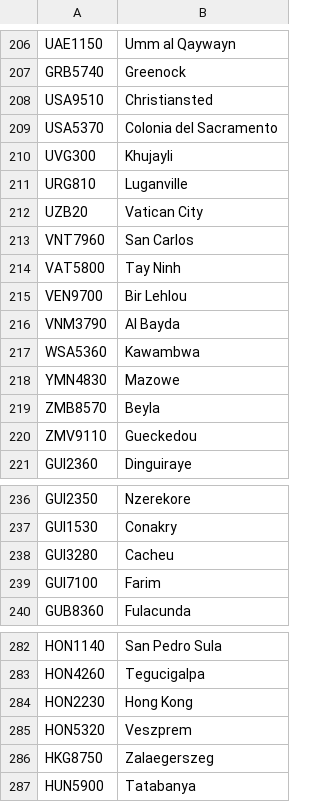
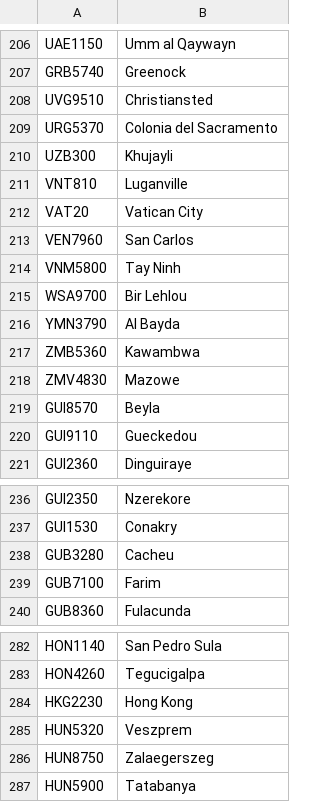
Before and after one commit to hrishikeshSuresh/TourismDataGen, a CSV file: Package/package.csv, drawn as a sheet; only a part is shown, gaps mark what is left out; the diff covers the shown part only.

```diff
--- a/Package/package.csv
+++ b/Package/package.csv
@@ -207,15 +207,15 @@ UAE1150,Umm al Qaywayn
 GRB5740,Greenock
-USA9510,Christiansted
-USA5370,Colonia del Sacramento
-UVG300,Khujayli
-URG810,Luganville
-UZB20,Vatican City
-VNT7960,San Carlos
-VAT5800,Tay Ninh
-VEN9700,Bir Lehlou
-VNM3790,Al Bayda
-WSA5360,Kawambwa
-YMN4830,Mazowe
-ZMB8570,Beyla
-ZMV9110,Gueckedou
+UVG9510,Christiansted
+URG5370,Colonia del Sacramento
+UZB300,Khujayli
+VNT810,Luganville
+VAT20,Vatican City
+VEN7960,San Carlos
+VNM5800,Tay Ninh
+WSA9700,Bir Lehlou
+YMN3790,Al Bayda
+ZMB5360,Kawambwa
+ZMV4830,Mazowe
+GUI8570,Beyla
+GUI9110,Gueckedou
 GUI2360,Dinguiraye
@@ -237,4 +237,4 @@ GUI2350,Nzerekore
 GUI1530,Conakry
-GUI3280,Cacheu
-GUI7100,Farim
+GUB3280,Cacheu
+GUB7100,Farim
 GUB8360,Fulacunda
@@ -283,5 +283,5 @@ HON1140,San Pedro Sula
 HON4260,Tegucigalpa
-HON2230,Hong Kong
-HON5320,Veszprem
-HKG8750,Zalaegerszeg
+HKG2230,Hong Kong
+HUN5320,Veszprem
+HUN8750,Zalaegerszeg
 HUN5900,Tatabanya
```
Also changed, not shown: 2 removed rows and 10 edited cells elsewhere in this file, 1 other file.
